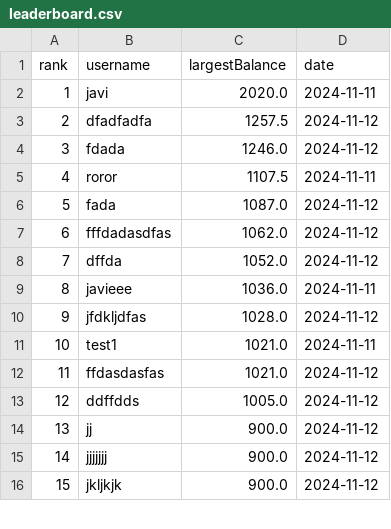
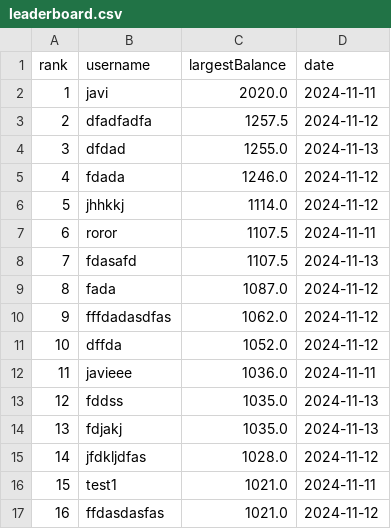
Before and after one commit to javidsegura/CasinoMines, a CSV file: utils/data/leaderboard.csv, drawn as a sheet; only a part is shown; the shorter side is filled out with more unchanged rows; addresses are those after the commit; the diff names each change by its address in the sheet, - before the commit and + after, or states it on an @@ line.

```diff
--- a/utils/data/leaderboard.csv
+++ b/utils/data/leaderboard.csv
+row 4: 3 | dfdad | 1255.0 | 2024-11-13
@@ column A (rank) renumbered from row 5 down @@
+row 6: 5 | jhhkkj | 1114.0 | 2024-11-12
+row 8: 7 | fdasafd | 1107.5 | 2024-11-13
+row 13: 12 | fddss | 1035.0 | 2024-11-13
+row 14: 13 | fdjakj | 1035.0 | 2024-11-13
```
Also changed, not shown: 4 other files.
